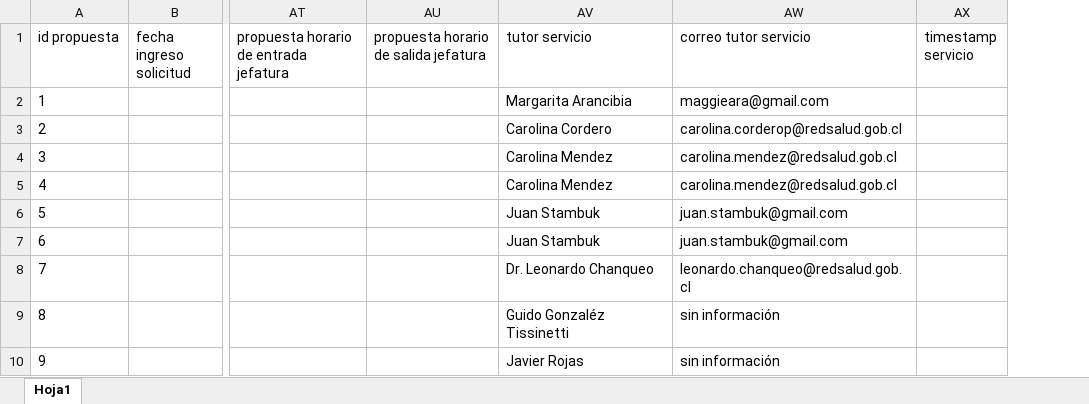
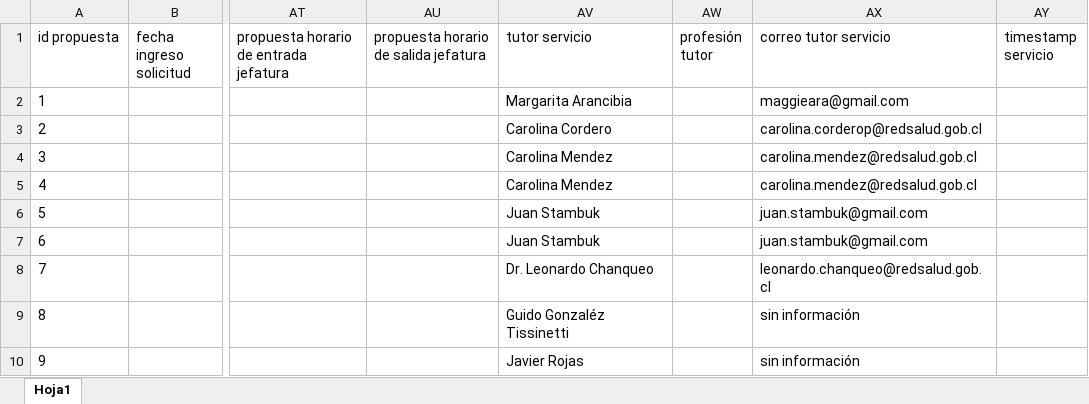
Before and after one commit to frosalesl/Plataforma-Pasantias, an Excel workbook: 1- BB.DD. PASANTÍAS/Propuesta Pasantías.xlsx, sheet Hoja1, drawn as a sheet; only a part is shown, gaps mark what is left out; values as stored, in another font and other column widths than the file's, no borders; the diff names each change by its address in the sheet, - before the commit and + after, or states it on an @@ line.

Commit message:
Actualización - profesión tutores
Se agrega la columna de profesión de los tutores

```diff
--- a/1- BB.DD. PASANTÍAS/Propuesta Pasantías.xlsx (sheet Hoja1)
+++ b/1- BB.DD. PASANTÍAS/Propuesta Pasantías.xlsx (sheet Hoja1)
+column AW (profesión tutor), empty
```
